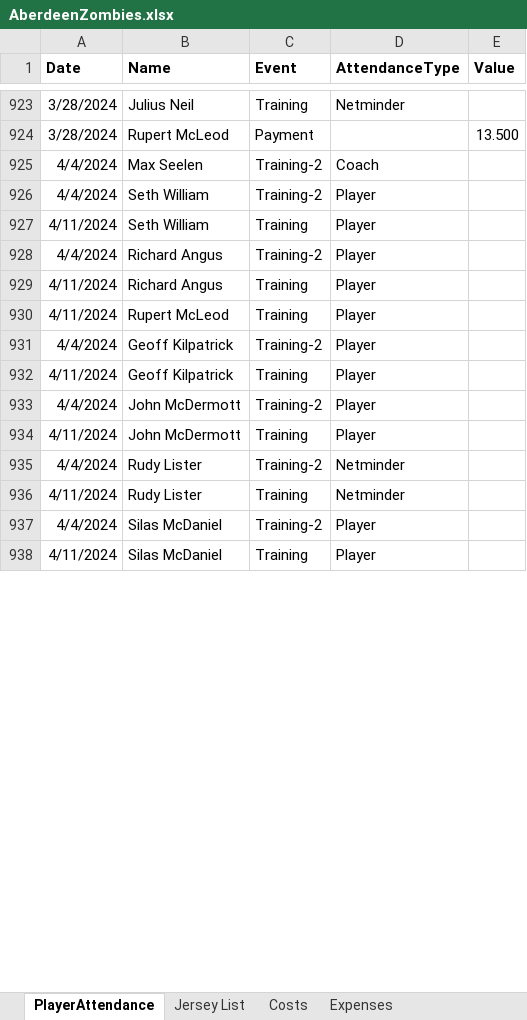
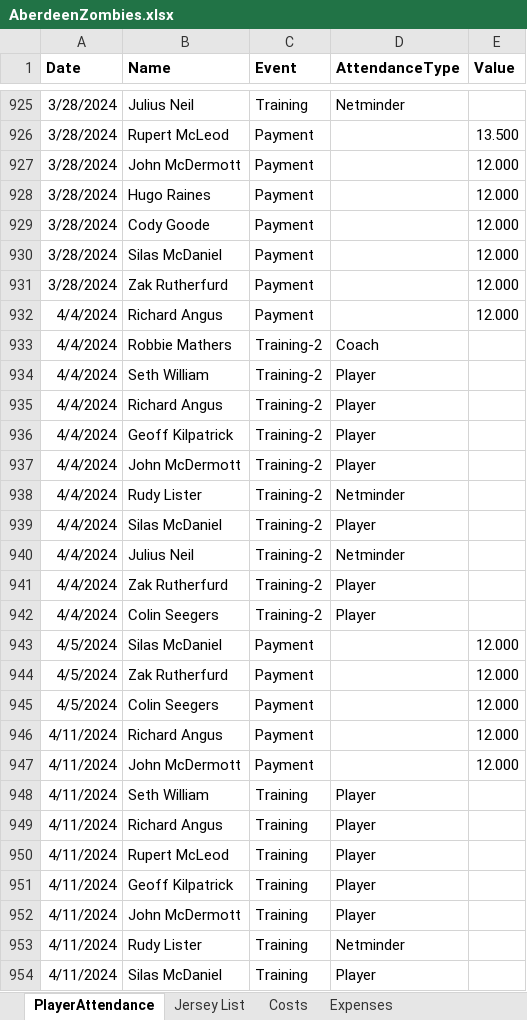
Before and after one commit to Autist16/Aberdeen-Zombies-Data-Project, an Excel workbook: AberdeenZombies.xlsx, sheet PlayerAttendance, drawn as a sheet; only a part is shown, gaps mark what is left out; values as stored, in another font and other column widths than the file's, no borders; addresses are those after the commit; the diff covers the shown part only; the diff names each change by its address in the sheet, - before the commit and + after, or states it on an @@ line.

Commit message:
data updates
more recent data added

```diff
--- a/AberdeenZombies.xlsx (sheet PlayerAttendance)
+++ b/AberdeenZombies.xlsx (sheet PlayerAttendance)
+row 927: 3/28/2024 | John McDermott | Payment |  | 12.000
+row 928: 3/28/2024 | Hugo Raines | Payment |  | 12.000
+row 929: 3/28/2024 | Cody Goode | Payment |  | 12.000
+row 930: 3/28/2024 | Silas McDaniel | Payment |  | 12.000
+row 931: 3/28/2024 | Zak Rutherfurd | Payment |  | 12.000
+row 932: 4/4/2024 | Richard Angus | Payment |  | 12.000
-B933 (Name): Max Seelen
+B933 (Name): Robbie Mathers
@@ row 928 moved to row 935: 4/4/2024 @@
@@ row 931 moved to row 936: 4/4/2024 @@
@@ row 933 moved to row 937: 4/4/2024 @@
@@ row 935 moved to row 938: 4/4/2024 @@
@@ row 937 moved to row 939: 4/4/2024 @@
@@ row 939 moved to row 940: 4/4/2024 @@
@@ row 943 moved to row 941: 4/4/2024 @@
@@ row 945 moved to row 942: 4/4/2024 @@
+row 943: 4/5/2024 | Silas McDaniel | Payment |  | 12.000
+row 944: 4/5/2024 | Zak Rutherfurd | Payment |  | 12.000
+row 945: 4/5/2024 | Colin Seegers | Payment |  | 12.000
+row 946: 4/11/2024 | Richard Angus | Payment |  | 12.000
+row 947: 4/11/2024 | John McDermott | Payment |  | 12.000
```
Also changed, not shown: 109 added rows, 1 removed row and 26 edited cells elsewhere in this sheet, sheet Expenses, sheet Costs, sheet Jersey List, 1 other file.
